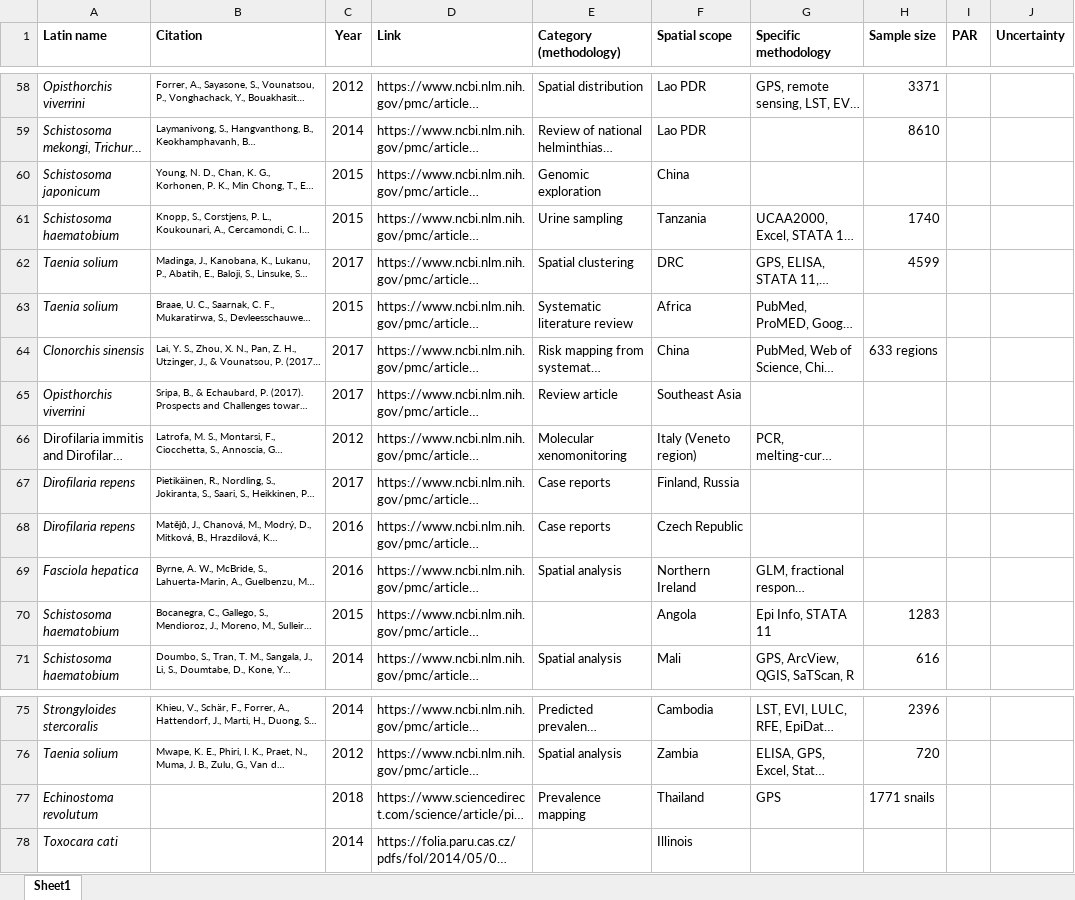
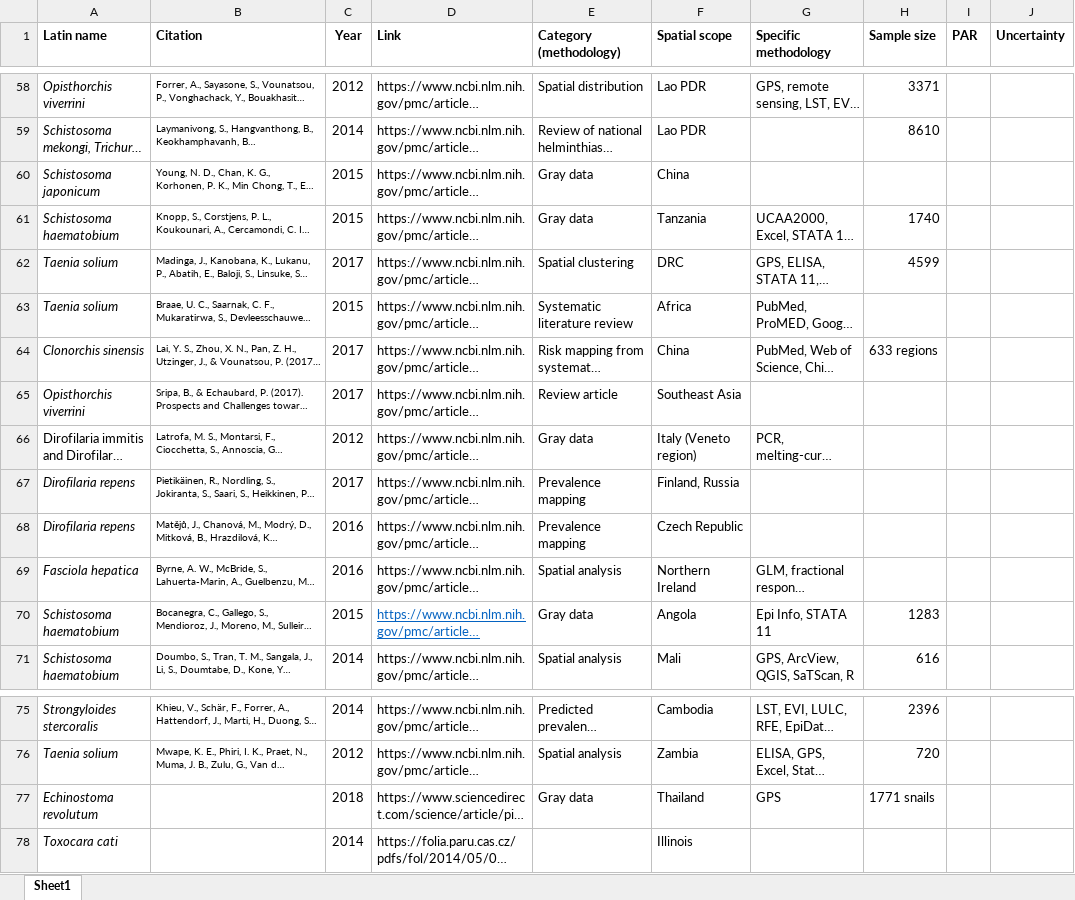
Before and after one commit to katieschluth/humanhelminths, an Excel workbook: lit review master.xlsx, sheet Sheet1, drawn as a sheet; only a part is shown, gaps mark what is left out; long unchanged cells end in …; values as stored, in another font and other column widths than the file's, no borders; the diff names each change by its address in the sheet, - before the commit and + after, or states it on an @@ line.

Commit message:
Updated lit review

```diff
--- a/lit review master.xlsx (sheet Sheet1)
+++ b/lit review master.xlsx (sheet Sheet1)
-E60 (Category (methodology)): Genomic exploration
+E60 (Category (methodology)): Gray data
-E61 (Category (methodology)): Urine sampling
+E61 (Category (methodology)): Gray data
-E66 (Category (methodology)): Molecular xenomonitoring
+E66 (Category (methodology)): Gray data
-E67:E68 (Category (methodology)): Case reports
+E67:E68 (Category (methodology)): Prevalence mapping
@@ D70 underline: off → on, text colour: black → #0563C1 @@
-E70 (Category (methodology)): (empty)
+E70 (Category (methodology)): Gray data
-E77 (Category (methodology)): Prevalence mapping
+E77 (Category (methodology)): Gray data
```
